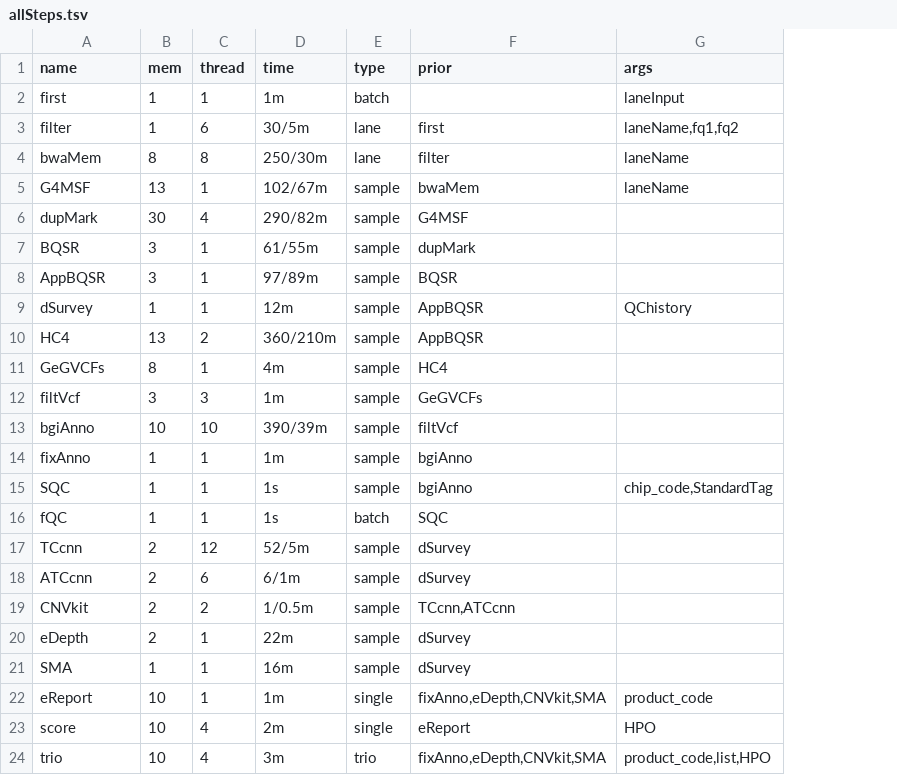
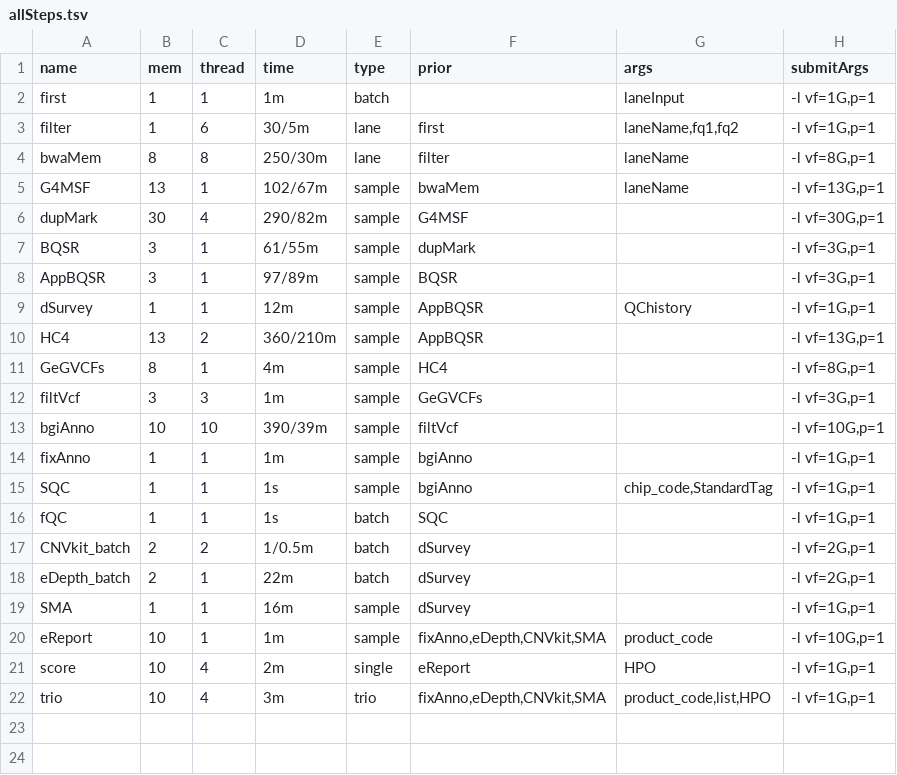
Before and after one commit to liserjrqlxue/WESIM, a TSV file: etc/allSteps.tsv, drawn as a sheet; removed rows and columns are numbered as before the commit, all else as after; the diff names each change by its address in the sheet, - before the commit and + after, or states it on an @@ line.

Commit message:
add submitArgs and use batch cnv

```diff
--- a/etc/allSteps.tsv
+++ b/etc/allSteps.tsv
+column H (submitArgs), rows 2-22: -l vf=1G,p=1 | -l vf=1G,p=1 | -l vf=8G,p=1 | -l vf=13G,p=1 | -l vf=30G,p=1 | -l vf=3G,p=1 | -l vf=3G,p=1 | -l vf=1G,p=1 | -l vf=13G,p=1 | -l vf=8G,p=1 | -l vf=3G,p=1 | -l vf=10G,p=1 | -l vf=1G,p=1 | -l vf=1G,p=1 | -l vf=1G,p=1 | -l vf=2G,p=1 | -l vf=2G,p=1 | -l vf=1G,p=1 | -l vf=10G,p=1 | -l vf=1G,p=1 | -l vf=1G,p=1
-row 17: TCcnn | 2 | 12 | 52/5m | sample | dSurvey
-row 18: ATCcnn | 2 | 6 | 6/1m | sample | dSurvey
-A17 (name): CNVkit
+A17 (name): CNVkit_batch
-E17:E18 (type): sample
+E17:E18 (type): batch
-F17 (prior): TCcnn,ATCcnn
+F17 (prior): dSurvey
-A18 (name): eDepth
+A18 (name): eDepth_batch
-E20 (type): single
+E20 (type): sample
```
